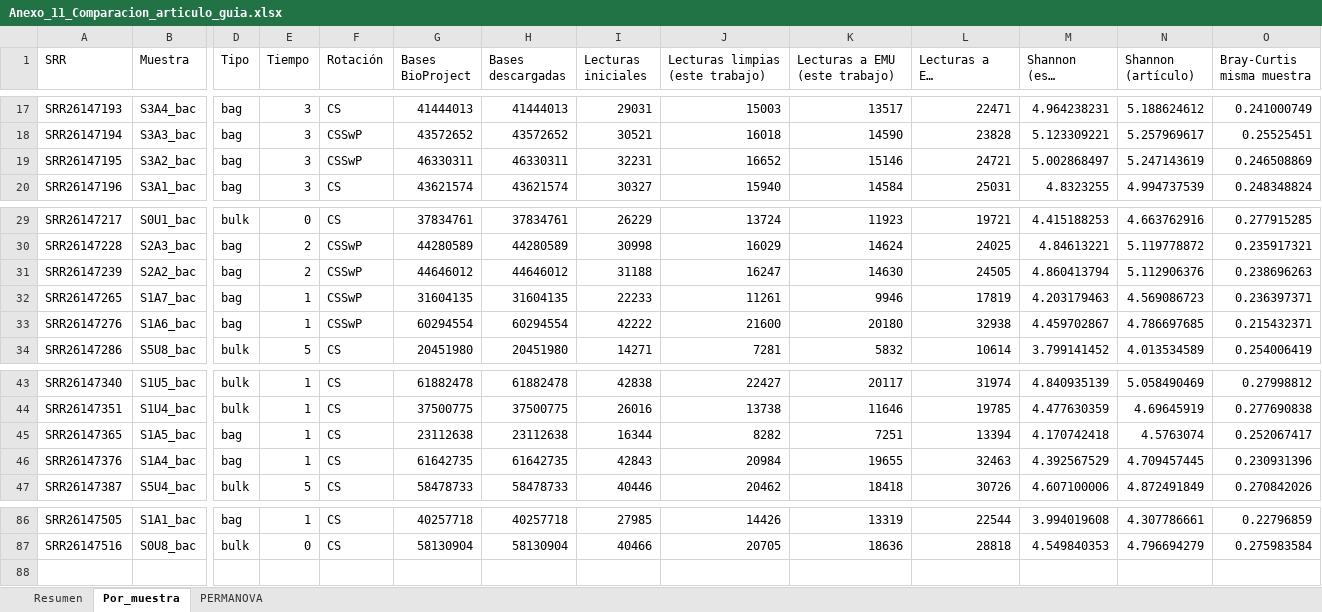
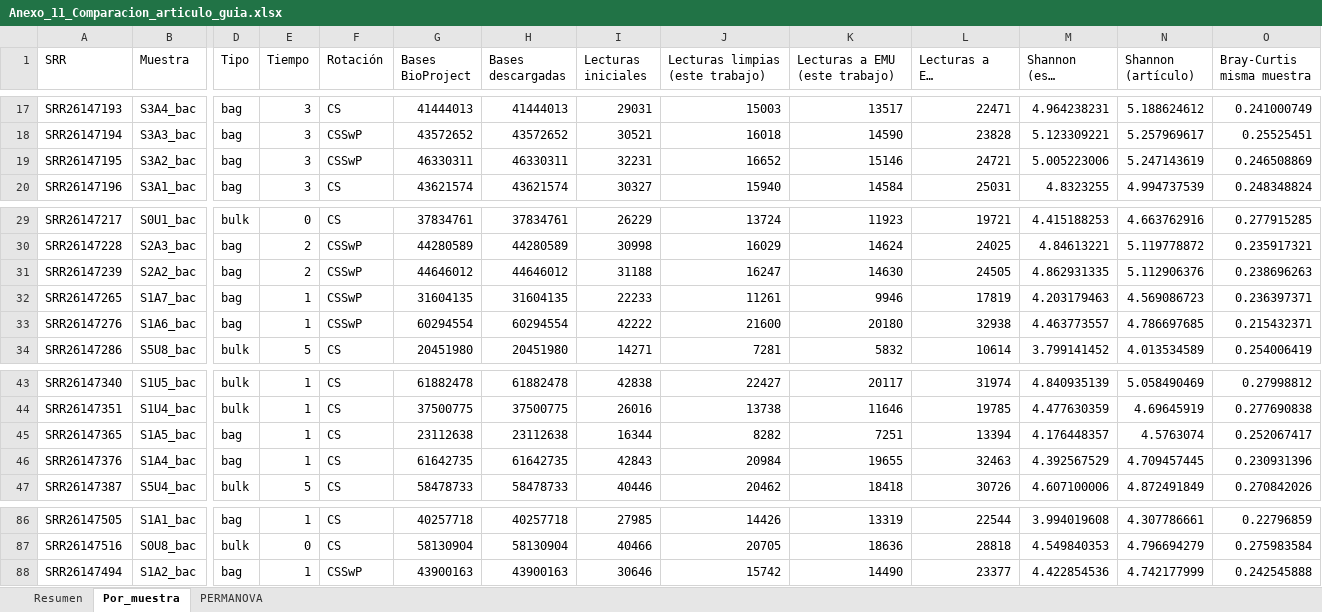
Before and after one commit to xXFenrir/16S-FenrirPipeline, an Excel workbook: Anexo_11_Comparacion_articulo_guia/Anexo_11_Comparacion_articulo_guia.xlsx, sheet Por_muestra, drawn as a sheet; only a part is shown, gaps mark what is left out; long unchanged cells end in …; values as stored, in another font and other column widths than the file's, no borders; rows hold the shown columns only; the diff names each change by its address in the sheet, - before the commit and + after, or states it on an @@ line.

```diff
--- a/Anexo_11_Comparacion_articulo_guia/Anexo_11_Comparacion_articulo_guia.xlsx (sheet Por_muestra)
+++ b/Anexo_11_Comparacion_articulo_guia/Anexo_11_Comparacion_articulo_guia.xlsx (sheet Por_muestra)
-M19 (Shannon (este trabajo)): 5.002868497
+M19 (Shannon (este trabajo)): 5.005223006
-M31 (Shannon (este trabajo)): 4.860413794
+M31 (Shannon (este trabajo)): 4.862931335
-M33 (Shannon (este trabajo)): 4.459702867
+M33 (Shannon (este trabajo)): 4.463773557
-M45 (Shannon (este trabajo)): 4.170742418
+M45 (Shannon (este trabajo)): 4.176448357
+row 88: SRR26147494 | S1A2_bac | bag | 1 | CSSwP | 43900163 | 43900163 | 30646 | 15742 | 14490 | 23377 | 4.422854536 | 4.742177999 | 0.242545888
```
Also changed, not shown: sheet PERMANOVA, sheet Resumen, 2 other files.
